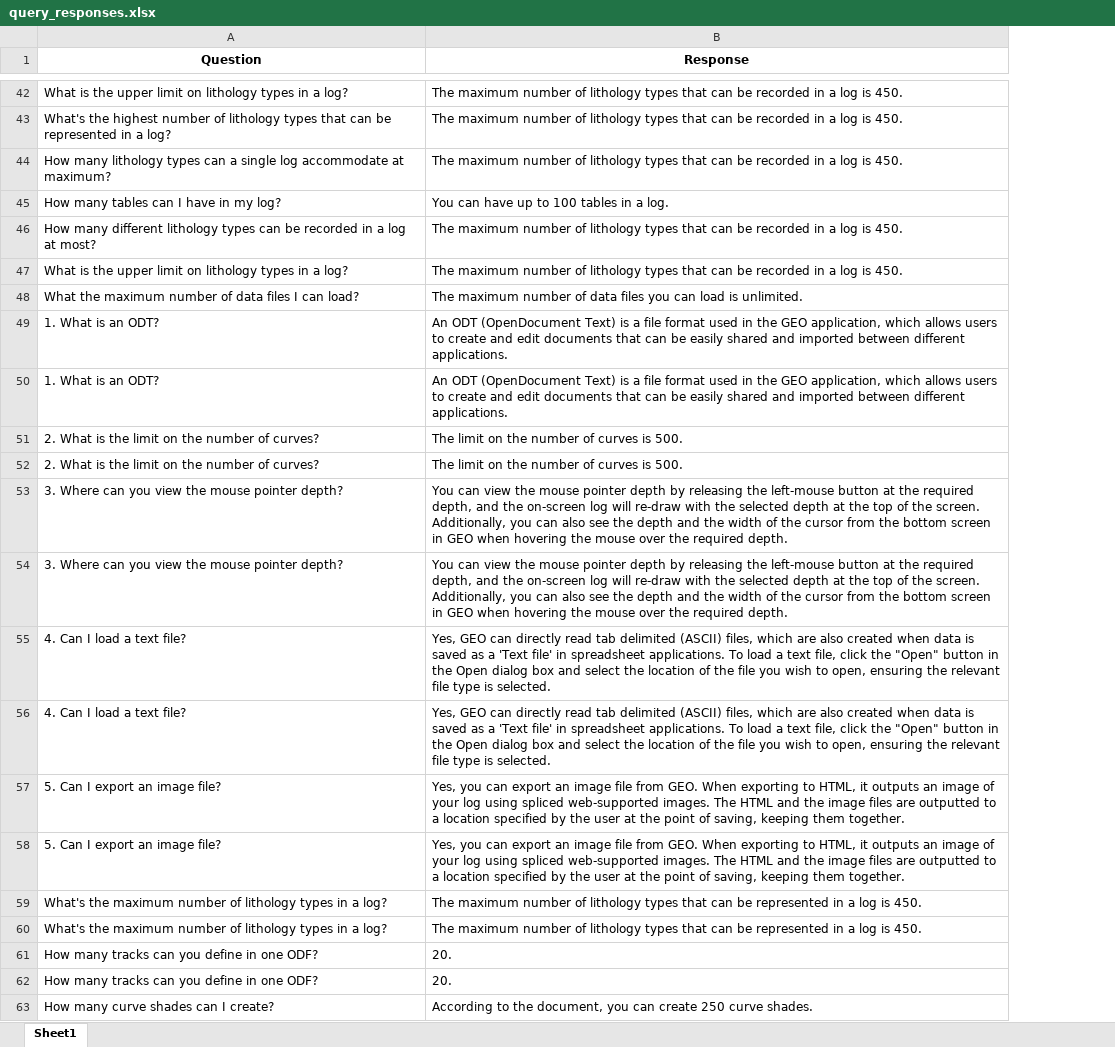
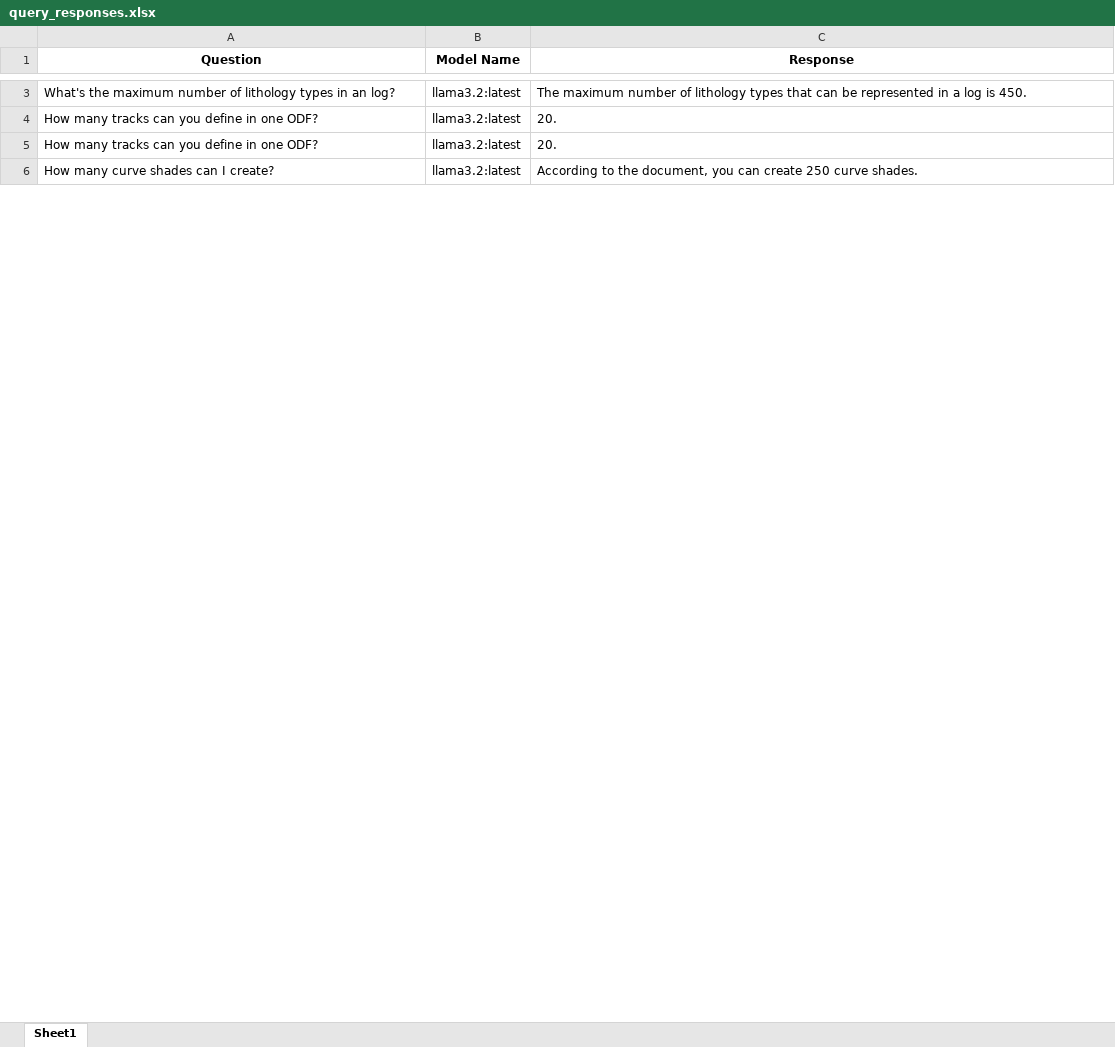
Before and after one commit to hlin-0420/GEO-bot-prototype, an Excel workbook: Data/query_responses.xlsx, sheet Sheet1, drawn as a sheet; only a part is shown, gaps mark what is left out; values as stored, in another font and other column widths than the file's, no borders; removed rows and columns are numbered as before the commit, all else as after; the diff covers the shown part only; the diff names each change by its address in the sheet, - before the commit and + after, or states it on an @@ line.

Commit message:
Column Name Update -1 26 02 25
Included Model name as an additional column in the database.

```diff
--- a/Data/query_responses.xlsx (sheet Sheet1)
+++ b/Data/query_responses.xlsx (sheet Sheet1)
+column B (Model Name), rows 3-6: all llama3.2:latest
-row 42: What is the upper limit on lithology types in a log? | The maximum number of lithology types that can be recorded in a log is 450.
-row 43: What's the highest number of lithology types that can be represented in a log? | The maximum number of lithology types that can be recorded in a log is 450.
-row 44: How many lithology types can a single log accommodate at maximum? | The maximum number of lithology types that can be recorded in a log is 450.
-row 45: How many tables can I have in my log? | You can have up to 100 tables in a log.
-row 46: How many different lithology types can be recorded in a log at most? | The maximum number of lithology types that can be recorded in a log is 450.
-row 47: What is the upper limit on lithology types in a log? | The maximum number of lithology types that can be recorded in a log is 450.
-row 48: What the maximum number of data files I can load? | The maximum number of data files you can load is unlimited.
-row 49: 1. What is an ODT? | An ODT (OpenDocument Text) is a file format used in the GEO application, which allows users to create and edit documents that can be easily shared and imported between different applications.
-row 50: 1. What is an ODT? | An ODT (OpenDocument Text) is a file format used in the GEO application, which allows users to create and edit documents that can be easily shared and imported between different applications.
-row 51: 2. What is the limit on the number of curves? | The limit on the number of curves is 500.
-row 52: 2. What is the limit on the number of curves? | The limit on the number of curves is 500.
-row 53: 3. Where can you view the mouse pointer depth? | You can view the mouse pointer depth by releasing the left-mouse button at the required depth, and the on-screen log will re-draw with the selected depth at the top of the screen. Additionally, you can also see the depth and the width of the cursor from the bottom screen in GEO when hovering the mouse over the required depth.
-row 54: 3. Where can you view the mouse pointer depth? | You can view the mouse pointer depth by releasing the left-mouse button at the required depth, and the on-screen log will re-draw with the selected depth at the top of the screen. Additionally, you can also see the depth and the width of the cursor from the bottom screen in GEO when hovering the mouse over the required depth.
-row 55: 4. Can I load a text file? | Yes, GEO can directly read tab delimited (ASCII) files, which are also created when data is saved as a 'Text file' in spreadsheet applications. To load a text file, click the "Open" button in the Open dialog box and select the location of the file you wish to open, ensuring the relevant file type is selected.
-row 56: 4. Can I load a text file? | Yes, GEO can directly read tab delimited (ASCII) files, which are also created when data is saved as a 'Text file' in spreadsheet applications. To load a text file, click the "Open" button in the Open dialog box and select the location of the file you wish to open, ensuring the relevant file type is selected.
-row 57: 5. Can I export an image file? | Yes, you can export an image file from GEO. When exporting to HTML, it outputs an image of your log using spliced web-supported images. The HTML and the image files are outputted to a location specified by the user at the point of saving, keeping them together.
-row 58: 5. Can I export an image file? | Yes, you can export an image file from GEO. When exporting to HTML, it outputs an image of your log using spliced web-supported images. The HTML and the image files are outputted to a location specified by the user at the point of saving, keeping them together.
-A3 (Question): …types in a log?
+A3 (Question): …types in an log?
-row 60: What's the maximum number of lithology types in a log? | The maximum number of lithology types that can be represented in a log is 450.
```
Also changed, not shown: 75 removed rows and 11 edited cells elsewhere in this sheet, Data/temp_filtered_data.xlsx, 5 other files.
